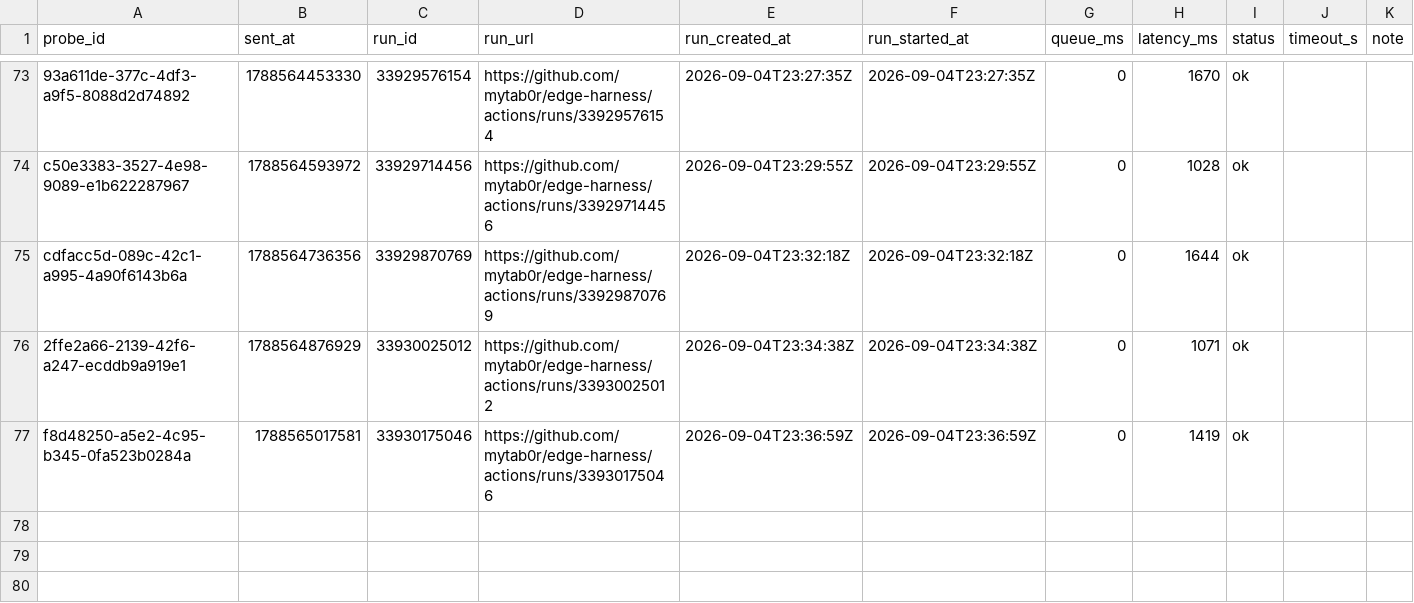
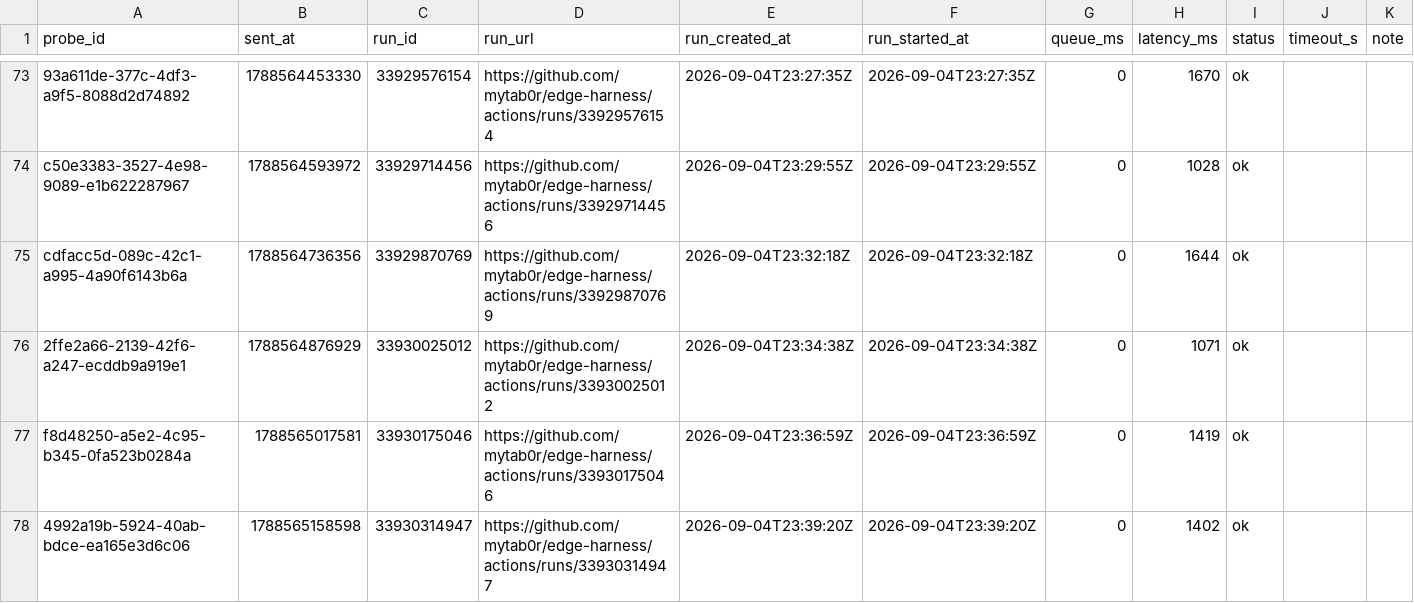
Before and after one commit to mytab0r/edge-harness, a CSV file: docs/research/data/dispatch-latency-tail.csv, drawn as a sheet; only a part is shown, gaps mark what is left out; the diff names each change by its address in the sheet, - before the commit and + after, or states it on an @@ line.

Commit message:
probe 4992a19b-5924-40ab-bdce-ea165e3d6c06: 1402 ms

```diff
--- a/docs/research/data/dispatch-latency-tail.csv
+++ b/docs/research/data/dispatch-latency-tail.csv
+row 78: 4992a19b-5924-40ab-bdce-ea165e3d6c06 | 1788565158598 | 33930314947 | https://github.com/mytab0r/edge-harness/actions/runs/33930314947 | 2026-09-04T23:39:20Z | 2026-09-04T23:39:20Z | 0 | 1402 | ok
```
